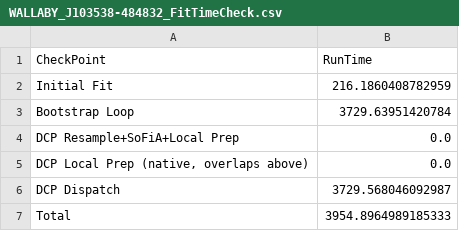
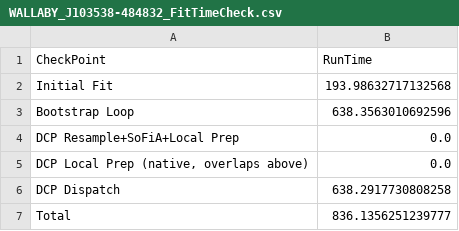
Before and after one commit to dan-distributive/3KIDNAS, a CSV file: 3KIDNASTests/SingleGalaxyTest/TestFits_RunAllThree_JSDcp/WALLABY_J103538-484832/WALLABY_J103538-484832_FitTimeCheck.csv, drawn as a sheet.

```diff
--- a/3KIDNASTests/SingleGalaxyTest/TestFits_RunAllThree_JSDcp/WALLABY_J103538-484832/WALLABY_J103538-484832_FitTimeCheck.csv
+++ b/3KIDNASTests/SingleGalaxyTest/TestFits_RunAllThree_JSDcp/WALLABY_J103538-484832/WALLABY_J103538-484832_FitTimeCheck.csv
@@ -1,7 +1,7 @@
 CheckPoint,RunTime
-Initial Fit,216.1860408782959
-Bootstrap Loop,3729.63951420784
+Initial Fit,193.98632717132568
+Bootstrap Loop,638.3563010692596
 DCP Resample+SoFiA+Local Prep,0.0
 "DCP Local Prep (native, overlaps above)",0.0
-DCP Dispatch,3729.568046092987
-Total,3954.8964989185333
+DCP Dispatch,638.2917730808258
+Total,836.1356251239777
```
Also changed, not shown: 32 other files.
